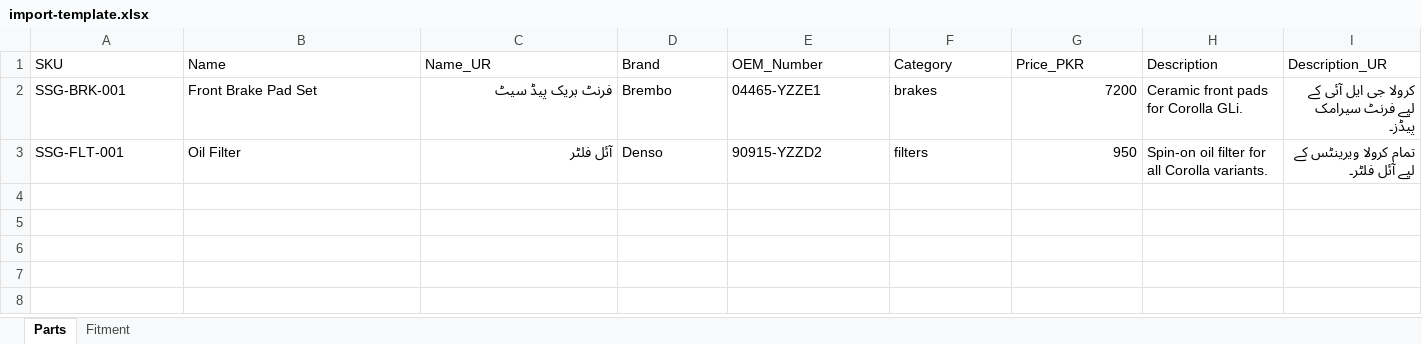
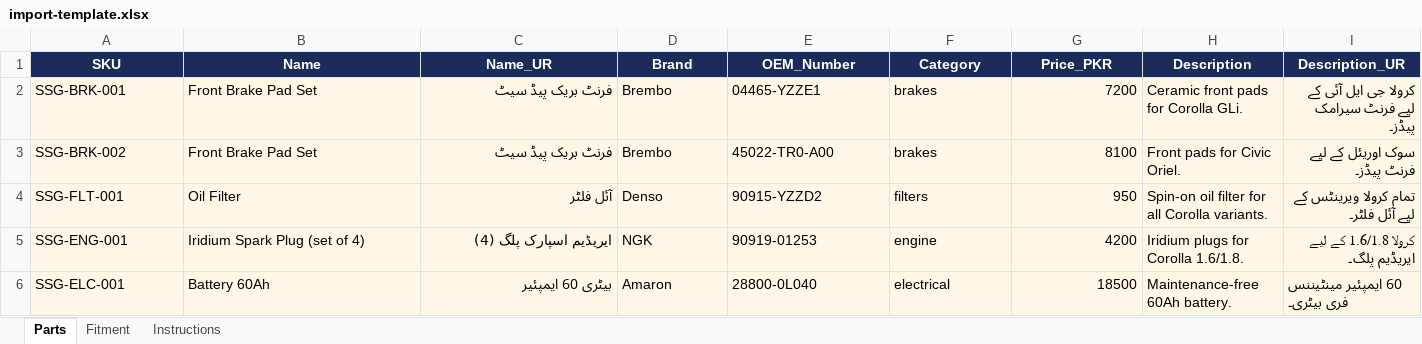
Before and after one commit to SalmanSystemsTest/TestPOC, an Excel workbook: docs/import-template.xlsx, sheet Parts, drawn as a sheet; only a part is shown; values as stored, in another font and other column widths than the file's, no borders; addresses are those after the commit; rows hold the shown columns only; the diff covers the shown part only; the diff names each change by its address in the sheet, - before the commit and + after, or states it on an @@ line.

```diff
--- a/docs/import-template.xlsx (sheet Parts)
+++ b/docs/import-template.xlsx (sheet Parts)
+sheet tab: Instructions
@@ A1:I1 fill: none → #1B2C5B, bold: off → on, text colour: black → #FFFFFF, alignment: left → center @@
-A2:I2 fill: none
+A2:I2 fill: #FFF7E6
+row 3: SSG-BRK-002 | Front Brake Pad Set | فرنٹ بریک پیڈ سیٹ | Brembo | 45022-TR0-A00 | brakes | 8100 | Front pads for Civic Oriel. | سوک اوریئل کے لیے فرنٹ پیڈز۔
-A4:I4 fill: none
+A4:I4 fill: #FFF7E6
+row 5: SSG-ENG-001 | Iridium Spark Plug (set of 4) | ایریڈیم اسپارک پلگ (4) | NGK | 90919-01253 | engine | 4200 | Iridium plugs for Corolla 1.6/1.8. | کرولا 1.6/1.8 کے لیے ایریڈیم پلگ۔
+row 6: SSG-ELC-001 | Battery 60Ah | بیٹری 60 ایمپئیر | Amaron | 28800-0L040 | electrical | 18500 | Maintenance-free 60Ah battery. | 60 ایمپئیر مینٹیننس فری بیٹری۔
```
Also changed, not shown: cell formats elsewhere in this sheet, sheet Fitment, 18 other files.
